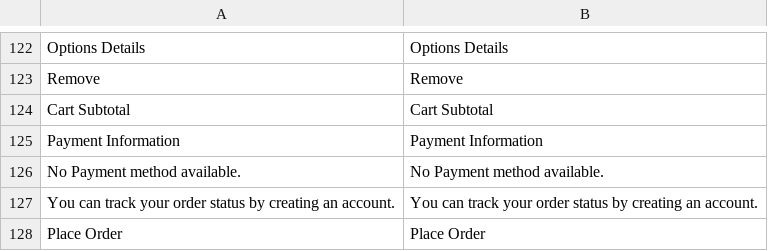
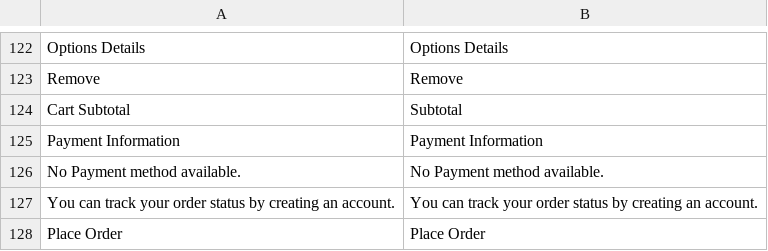
Before and after one commit to jey3033/planetgadget_production, a CSV file: app/design/frontend/Kemana/planetgadget/i18n/en_US.csv, drawn as a sheet; only a part is shown, gaps mark what is left out; the diff names each change by its address in the sheet, - before the commit and + after, or states it on an @@ line.

```diff
--- a/app/design/frontend/Kemana/planetgadget/i18n/en_US.csv
+++ b/app/design/frontend/Kemana/planetgadget/i18n/en_US.csv
-B124: Cart Subtotal
+B124: Subtotal
```
Also changed, not shown: 8 other files.
